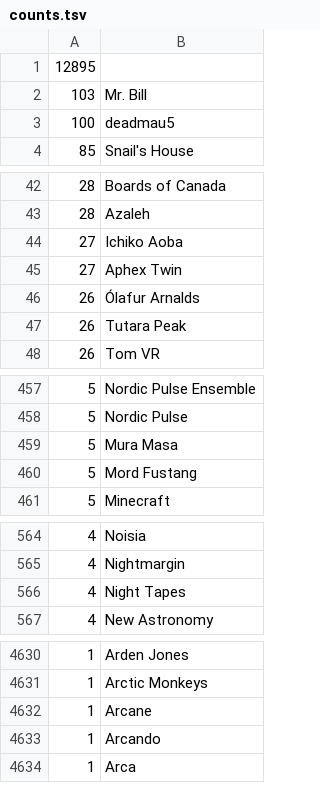
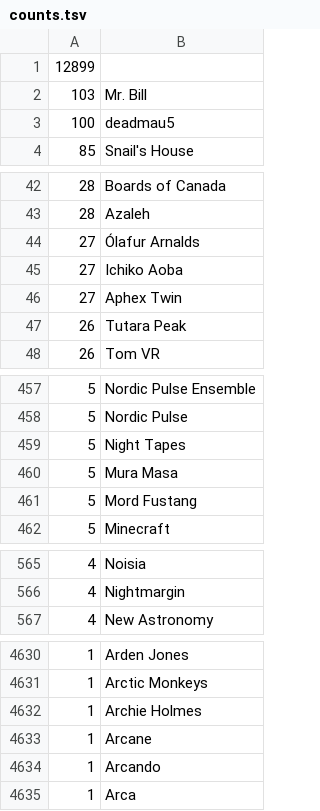
Before and after one commit to gwennlbh/music-library, a TSV file: counts.tsv, drawn as a sheet; only a part is shown, gaps mark what is left out; the diff covers the shown part only.

```diff
--- a/counts.tsv
+++ b/counts.tsv
@@ -1,2 +1,2 @@
-12895	
+12899	
 103	Mr. Bill
@@ -43,5 +43,5 @@
 28	Azaleh
+27	Ólafur Arnalds
 27	Ichiko Aoba
 27	Aphex Twin
-26	Ólafur Arnalds
 26	Tutara Peak
@@ -458,2 +458,3 @@
  5	Nordic Pulse
+ 5	Night Tapes
  5	Mura Masa
@@ -565,3 +566,2 @@
  4	Nightmargin
- 4	Night Tapes
  4	New Astronomy
@@ -4631,2 +4631,3 @@
  1	Arctic Monkeys
+ 1	Archie Holmes
  1	Arcane
```
Also changed, not shown: 1 edited cell elsewhere in this file, dj-sets/chillslowburn/tracklist.tsv, library.tsv, 1 other file.
